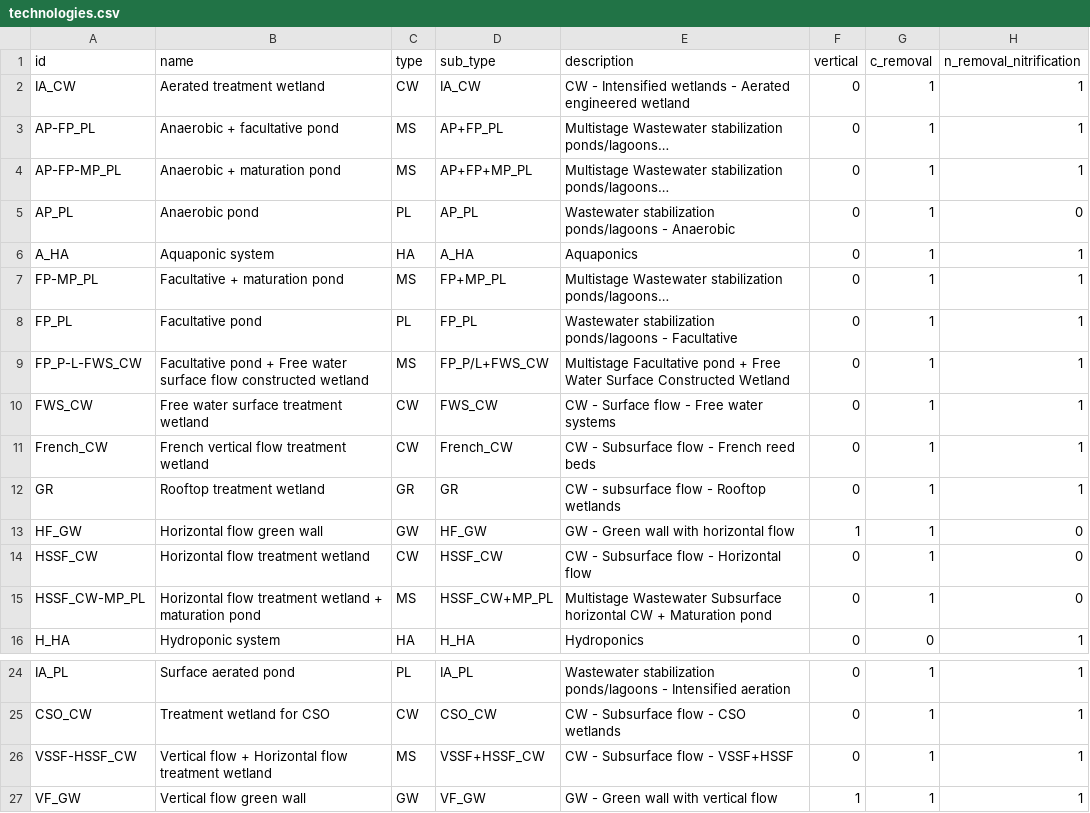
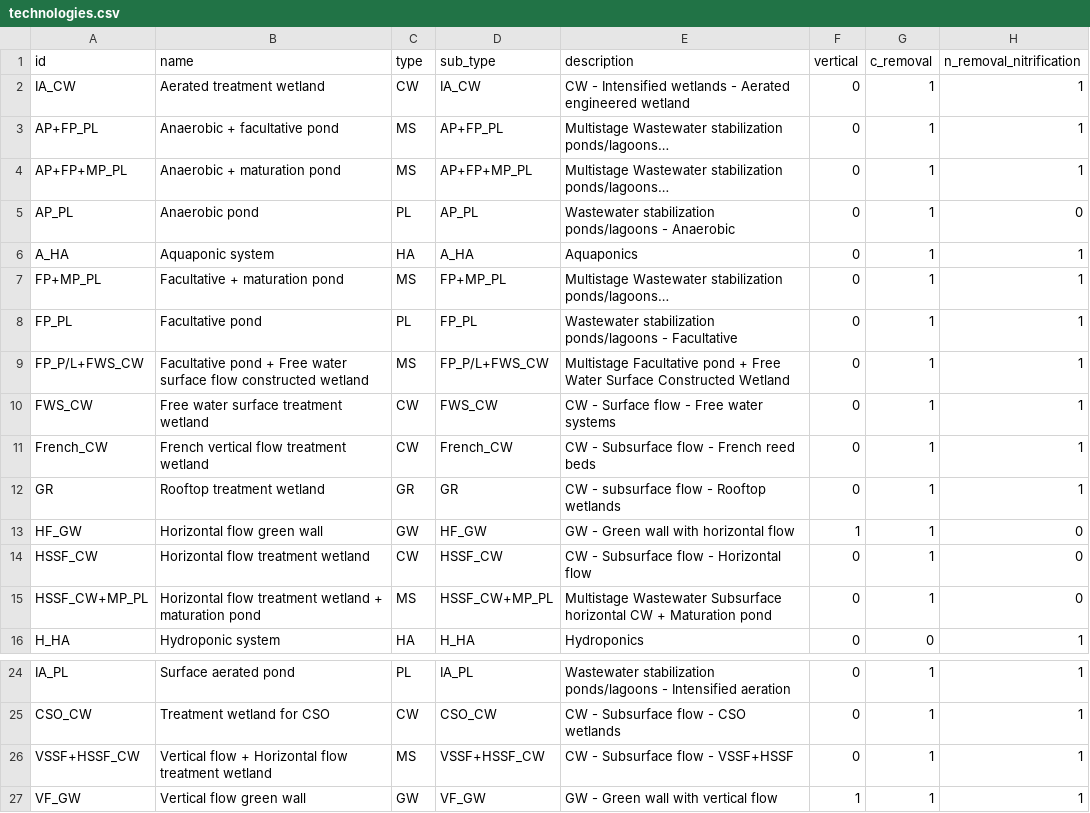
Before and after one commit to icra/nat4wat-api, a CSV file: public/technologies.csv, drawn as a sheet; only a part is shown, gaps mark what is left out; long unchanged cells end in …; the diff names each change by its address in the sheet, - before the commit and + after, or states it on an @@ line.

```diff
--- a/public/technologies.csv
+++ b/public/technologies.csv
-A3 (id): AP-FP_PL
+A3 (id): AP+FP_PL
-A4 (id): AP-FP-MP_PL
+A4 (id): AP+FP+MP_PL
-A7 (id): FP-MP_PL
+A7 (id): FP+MP_PL
-A9 (id): FP_P-L-FWS_CW
+A9 (id): FP_P/L+FWS_CW
-A15 (id): HSSF_CW-MP_PL
+A15 (id): HSSF_CW+MP_PL
-A26 (id): VSSF-HSSF_CW
+A26 (id): VSSF+HSSF_CW
```
Also changed, not shown: 7 other files.
